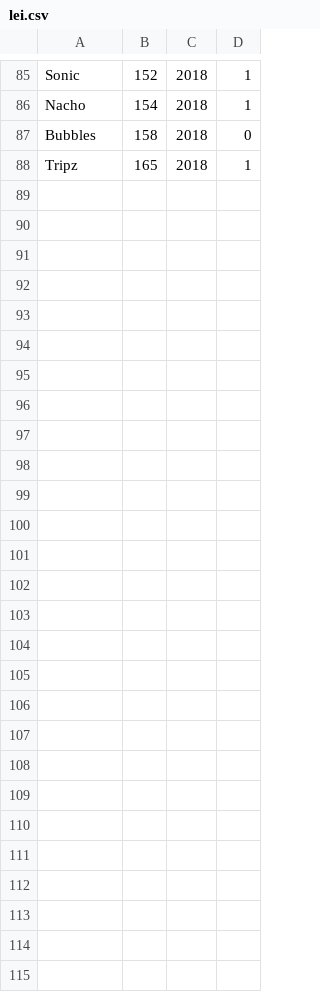
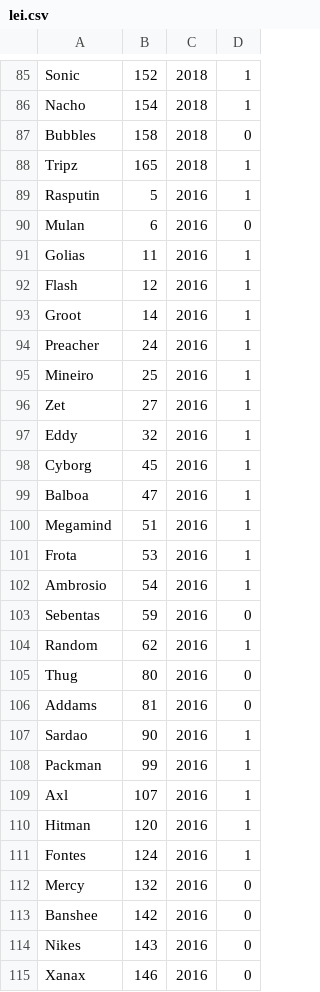
Before and after one commit to Dantas58/LEIdle_Prototype, a CSV file: src/lei.csv, drawn as a sheet; only a part is shown, gaps mark what is left out; the diff covers the shown part only.

```diff
--- a/src/lei.csv
+++ b/src/lei.csv
@@ -88 +88,28 @@ Bubbles;158;2018;0;
 Tripz;165;2018;1;
+Rasputin;5;2016;1;
+Mulan;6;2016;0;
+Golias;11;2016;1;
+Flash;12;2016;1;
+Groot;14;2016;1;
+Preacher;24;2016;1;
+Mineiro;25;2016;1;
+Zet;27;2016;1;
+Eddy;32;2016;1;
+Cyborg;45;2016;1;
+Balboa;47;2016;1;
+Megamind;51;2016;1;
+Frota;53;2016;1;
+Ambrosio;54;2016;1;
+Sebentas;59;2016;0;
+Random;62;2016;1;
+Thug;80;2016;0;
+Addams;81;2016;0;
+Sardao;90;2016;1;
+Packman;99;2016;1;
+Axl;107;2016;1;
+Hitman;120;2016;1;
+Fontes;124;2016;1;
+Mercy;132;2016;0;
+Banshee;142;2016;0;
+Nikes;143;2016;0;
+Xanax;146;2016;0;
```
Also changed, not shown: 1 added row and 1 removed row elsewhere in this file, 1 other file.
